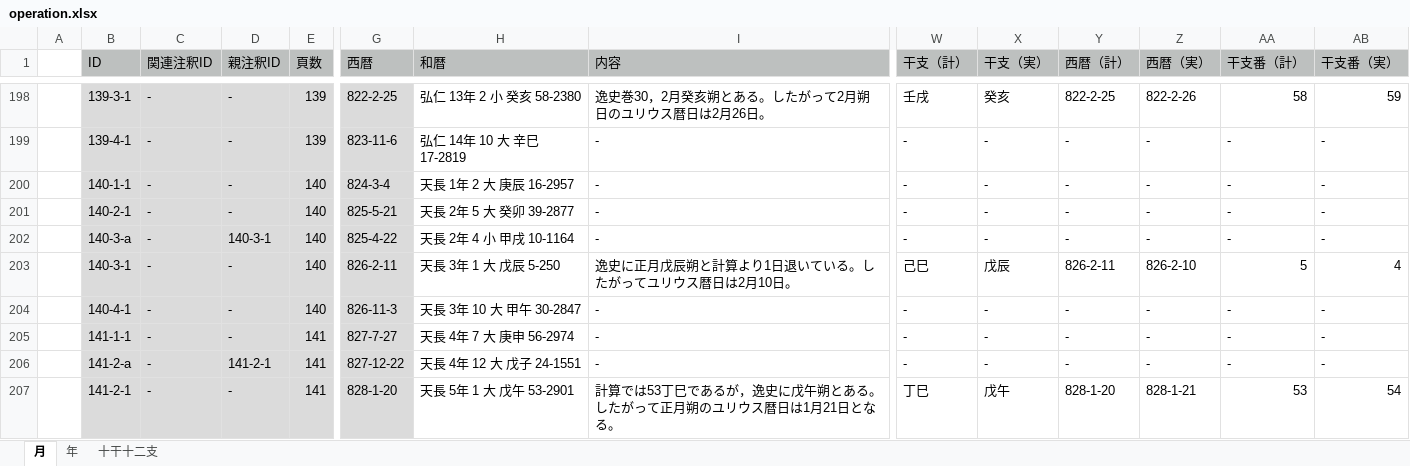
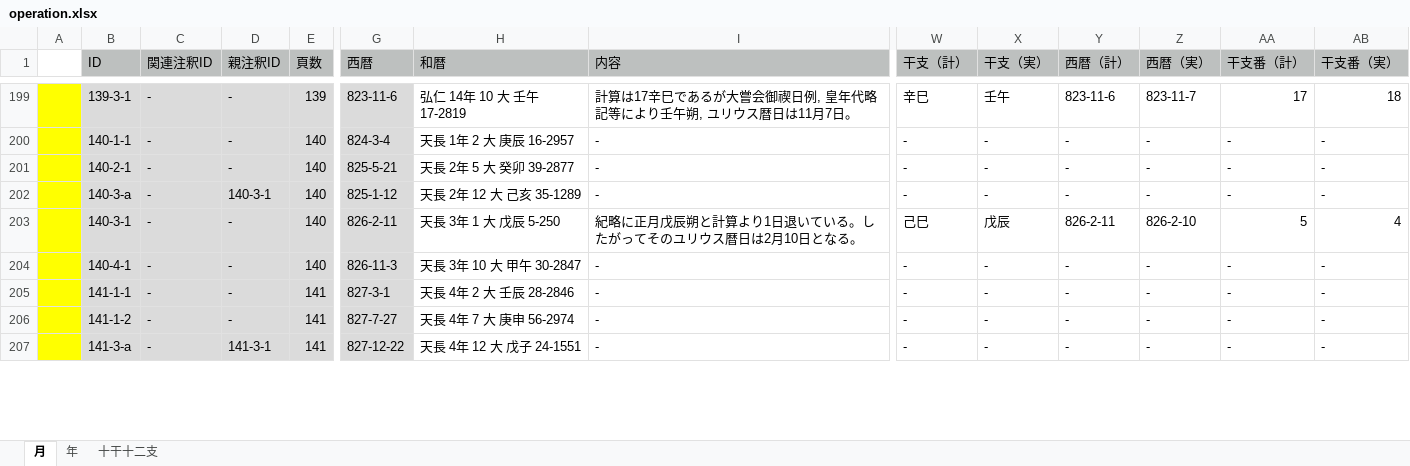
Before and after one commit to pldb/zakuro, an Excel workbook: doc/operation/operation.xlsx, sheet 月, drawn as a sheet; only a part is shown, gaps mark what is left out; values as stored, in another font and other column widths than the file's, no borders; removed rows and columns are numbered as before the commit, all else as after; rows hold the shown columns only; the diff covers the shown part only; the diff names each change by its address in the sheet, - before the commit and + after, or states it on an @@ line.

```diff
--- a/doc/operation/operation.xlsx (sheet 月)
+++ b/doc/operation/operation.xlsx (sheet 月)
-A199 fill: none
+A199 fill: #FFFF00
-G199 (西暦): 822-2-25
+G199 (西暦): 823-11-6
-H199 (和暦): 弘仁 13年 2 小 癸亥 58-2380
+H199 (和暦): 弘仁 14年 10 大 壬午 17-2819
-I199 (内容): 逸史巻30，2月癸亥朔とある。したがって2月朔日のユリウス暦日は2月26日。
+I199 (内容): 計算は17辛巳であるが大嘗会御禊日例, 皇年代略記等により壬午朔, ユリウス暦日は11月7日。
-W199 (干支（計）): 壬戌
+W199 (干支（計）): 辛巳
-X199 (干支（実）): 癸亥
+X199 (干支（実）): 壬午
-Y199 (西暦（計）): 822-2-25
+Y199 (西暦（計）): 823-11-6
-Z199 (西暦（実）): 822-2-26
+Z199 (西暦（実）): 823-11-7
-AA199 (干支番（計）): 58
+AA199 (干支番（計）): 17
-AB199 (干支番（実）): 59
+AB199 (干支番（実）): 18
-row 199:  | 139-4-1 | - | - | 139 | 823-11-6 | 弘仁 14年 10 大 辛巳 17-2819 | - | - | - | - | - | - | -
-A200:A205 fill: none
+A200:A205 fill: #FFFF00
-G202 (西暦): 825-4-22
+G202 (西暦): 825-1-12
-H202 (和暦): 天長 2年 4 小 甲戌 10-1164
+H202 (和暦): 天長 2年 12 大 己亥 35-1289
-I203 (内容): 逸史に正月戊辰朔と計算より1日退いている。したがってユリウス暦日は2月10日。
+I203 (内容): 紀略に正月戊辰朔と計算より1日退いている。したがってそのユリウス暦日は2月10日となる。
-G205 (西暦): 827-7-27
+G205 (西暦): 827-3-1
-H205 (和暦): 天長 4年 7 大 庚申 56-2974
+H205 (和暦): 天長 4年 2 大 壬辰 28-2846
+row 206:  | 141-1-2 | - | - | 141 | 827-7-27 | 天長 4年 7 大 庚申 56-2974 | - | - | - | - | - | - | -
-A207 fill: none
+A207 fill: #FFFF00
-B207 (ID): 141-2-a
+B207 (ID): 141-3-a
-D207 (親注釈ID): 141-2-1
+D207 (親注釈ID): 141-3-1
-row 207:  | 141-2-1 | - | - | 141 | 828-1-20 | 天長 5年 1 大 戊午 53-2901 | 計算では53丁巳であるが，逸史に戊午朔とある。したがって正月朔のユリウス暦日は1月21日となる。 | 丁巳 | 戊午 | 828-1-20 | 828-1-21 | 53 | 54
```
Also changed, not shown: 5 added rows, 2 removed rows, 114 edited cells and cell formats elsewhere in this sheet, formulas that keep their value.
